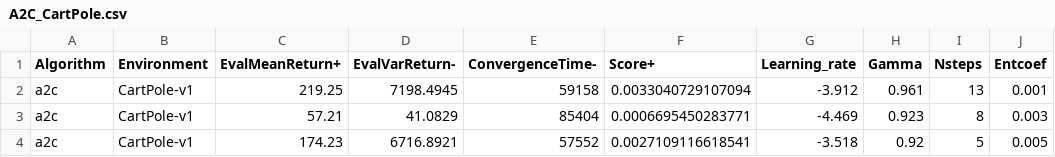
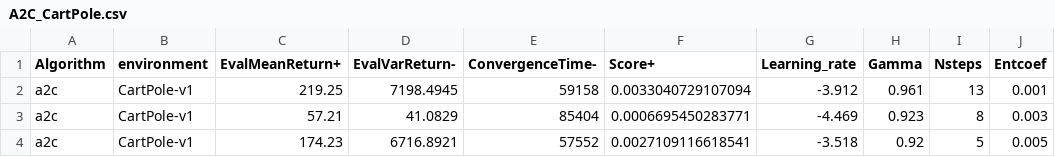
Before and after one commit to timm/moot, a CSV file: optimize/rl/A2C_CartPole.csv, drawn as a sheet; only a part is shown; the diff names each change by its address in the sheet, - before the commit and + after, or states it on an @@ line.

```diff
--- a/optimize/rl/A2C_CartPole.csv
+++ b/optimize/rl/A2C_CartPole.csv
-B1: Environment
+B1: environment
```
Also changed, not shown: optimize/rl/A2C_Acrobot.csv.
